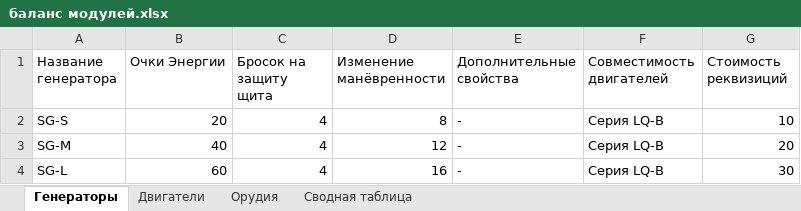
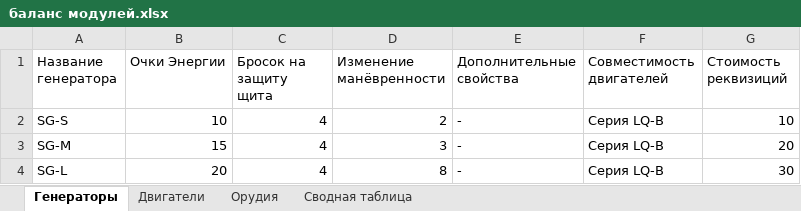
Before and after one commit to BoyVOL/BoyVOL.github.io, an Excel workbook: TabletopWargameProject/V2/баланс модулей.xlsx, sheet Генераторы, drawn as a sheet; values as stored, in another font and other column widths than the file's, no borders; charts and pictures not drawn; the diff names each change by its address in the sheet, - before the commit and + after, or states it on an @@ line.

```diff
--- a/TabletopWargameProject/V2/баланс модулей.xlsx (sheet Генераторы)
+++ b/TabletopWargameProject/V2/баланс модулей.xlsx (sheet Генераторы)
-B2 (Очки Энергии): 20
+B2 (Очки Энергии): 10
-D2 (Изменение манёвренности): 8
+D2 (Изменение манёвренности): 2
-B3 (Очки Энергии): 40
+B3 (Очки Энергии): 15
-D3 (Изменение манёвренности): 12
+D3 (Изменение манёвренности): 3
-B4 (Очки Энергии): 60
+B4 (Очки Энергии): 20
-D4 (Изменение манёвренности): 16
+D4 (Изменение манёвренности): 8
```
Also changed, not shown: sheet Сводная таблица, sheet Орудия, sheet Двигатели, charts or pictures.
